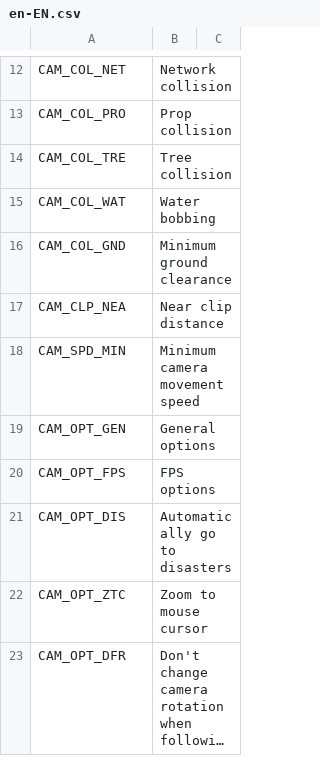
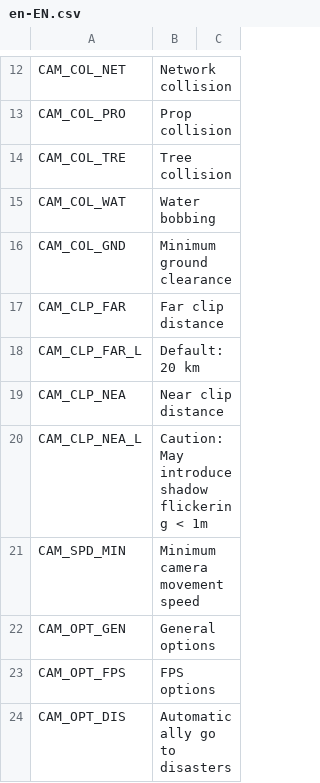
Before and after one commit to algernon-A/ACME, a CSV file: Translations/en-EN.csv, drawn as a sheet; only a part is shown, gaps mark what is left out; the shorter side is filled out with more unchanged rows; long unchanged cells end in …; the diff names each change by its address in the sheet, - before the commit and + after, or states it on an @@ line.

Commit message:
Added: Far Clipping Distance in General Option. Fixed: Near Clipping Distance had no warning regarding Shadow flickering issues below +/- 1m.

```diff
--- a/Translations/en-EN.csv
+++ b/Translations/en-EN.csv
+row 17: CAM_CLP_FAR | Far clip distance
+row 18: CAM_CLP_FAR_L | Default: 20 km
+row 20: CAM_CLP_NEA_L | Caution: May introduce shadow flickering < 1m
```
Also changed, not shown: 4 other files.
